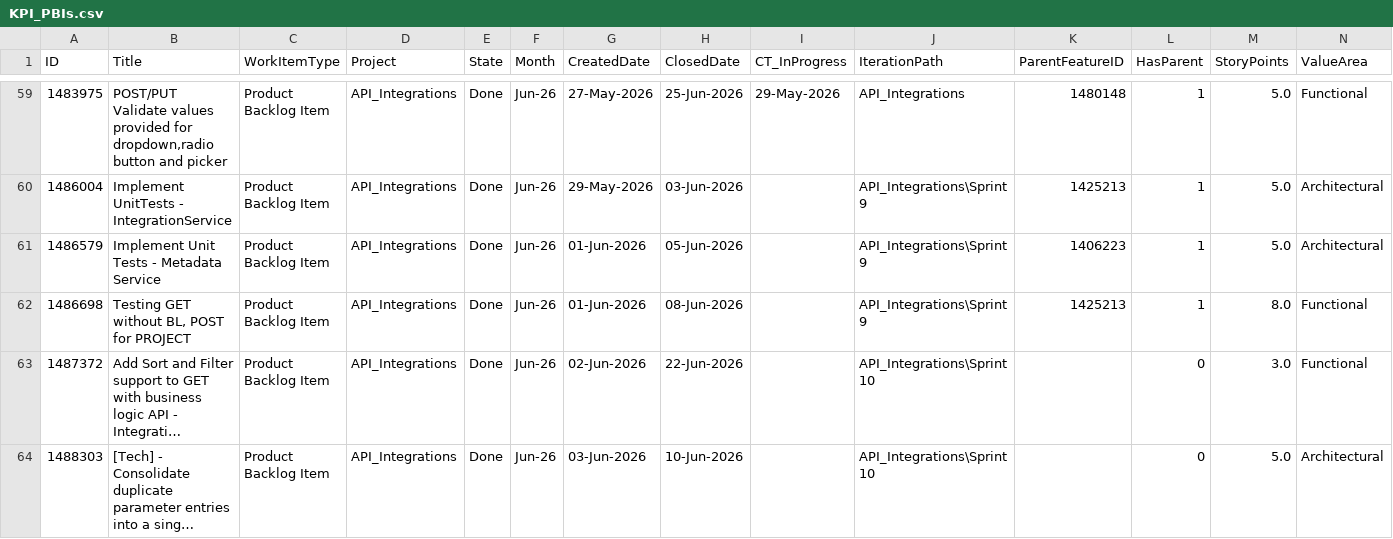
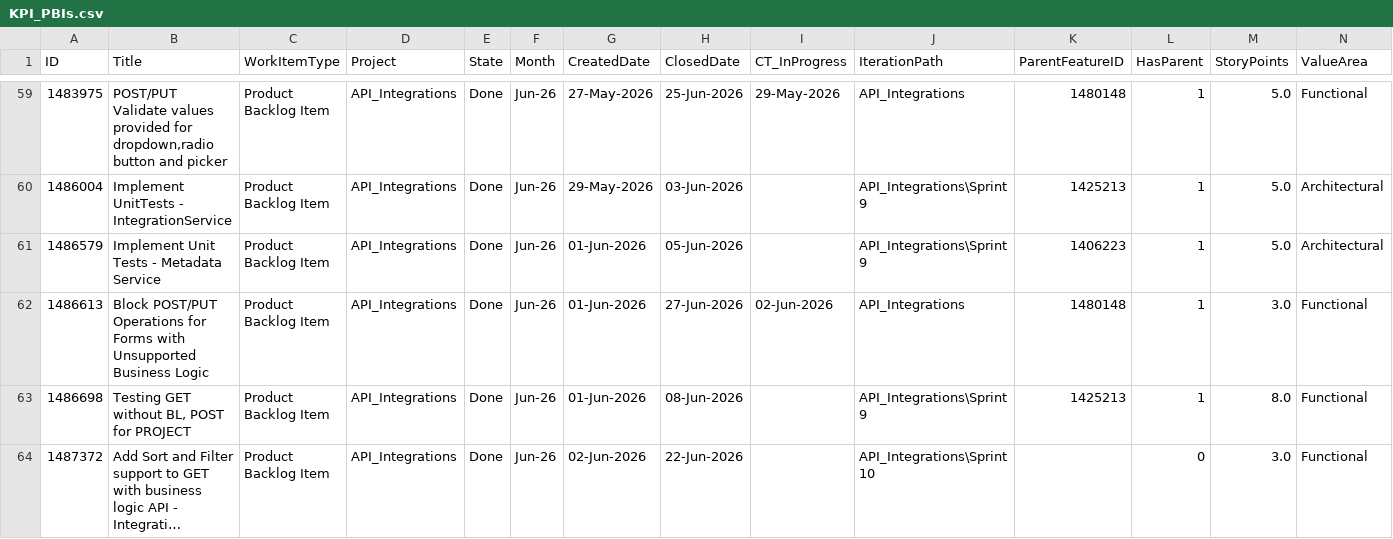
Before and after one commit to manishwali/Experiment, a CSV file: KPI_PBIs.csv, drawn as a sheet; only a part is shown, gaps mark what is left out; the shorter side is filled out with more unchanged rows; long unchanged cells end in …; rows hold the shown columns only; the diff names each change by its address in the sheet, - before the commit and + after, or states it on an @@ line.

```diff
--- a/KPI_PBIs.csv
+++ b/KPI_PBIs.csv
+row 62: 1486613 | Block POST/PUT Operations for Forms with Unsupported Business Logic | Product Backlog Item | API_Integrations | Done | Jun-26 | 01-Jun-2026 | 27-Jun-2026 | 02-Jun-2026 | API_Integrations | 1480148 | 1 | 3.0 | Functional
```
